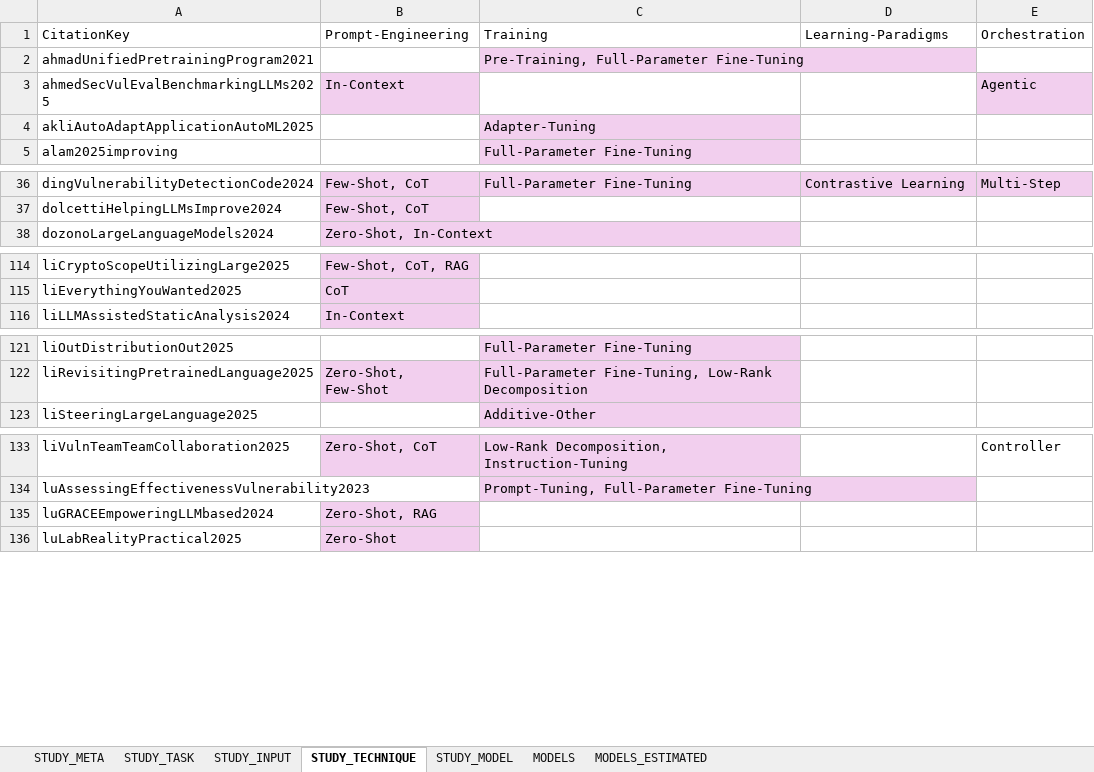
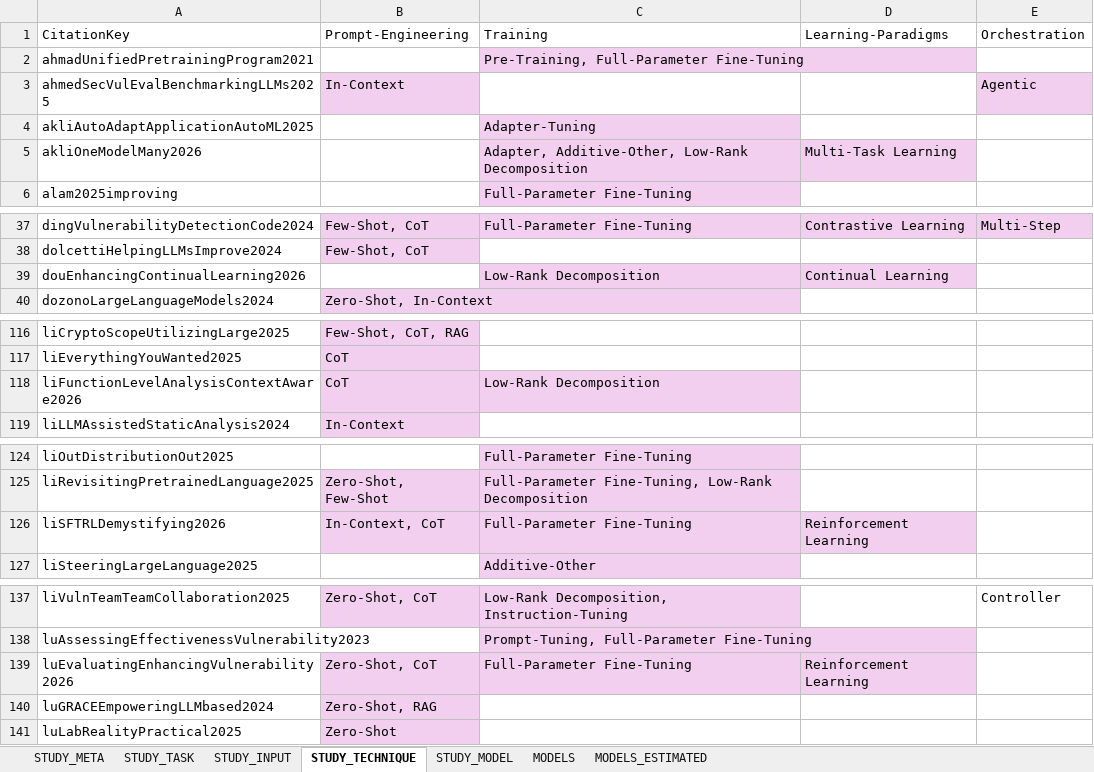
Before and after one commit to hs-esslingen-it-security/Awesome-LLM4SVD, an Excel workbook: analyses/taxonomy.xlsx, sheet STUDY_TECHNIQUE, drawn as a sheet; only a part is shown, gaps mark what is left out; values as stored, in another font and other column widths than the file's, no borders; table styles not drawn; the diff covers the shown part only; the diff names each change by its address in the sheet, - before the commit and + after, or states it on an @@ line.

```diff
--- a/analyses/taxonomy.xlsx (sheet STUDY_TECHNIQUE)
+++ b/analyses/taxonomy.xlsx (sheet STUDY_TECHNIQUE)
+row 5: akliOneModelMany2026 |  | Adapter, Additive-Other, Low-Rank Decomposition | Multi-Task Learning
+row 39: douEnhancingContinualLearning2026 |  | Low-Rank Decomposition | Continual Learning
+row 118: liFunctionLevelAnalysisContextAware2026 | CoT | Low-Rank Decomposition
+row 126: liSFTRLDemystifying2026 | In-Context, CoT | Full-Parameter Fine-Tuning | Reinforcement Learning
+row 139: luEvaluatingEnhancingVulnerability2026 | Zero-Shot, CoT | Full-Parameter Fine-Tuning | Reinforcement Learning
```
Also changed, not shown: 3 added rows elsewhere in this sheet, sheet STUDY_META, sheet STUDY_MODEL, sheet STUDY_TASK, sheet STUDY_INPUT, sheet MODELS_ESTIMATED, sheet MODELS, formulas that keep their value, taxonomy/taxonomy.xlsx, 2 other files.
